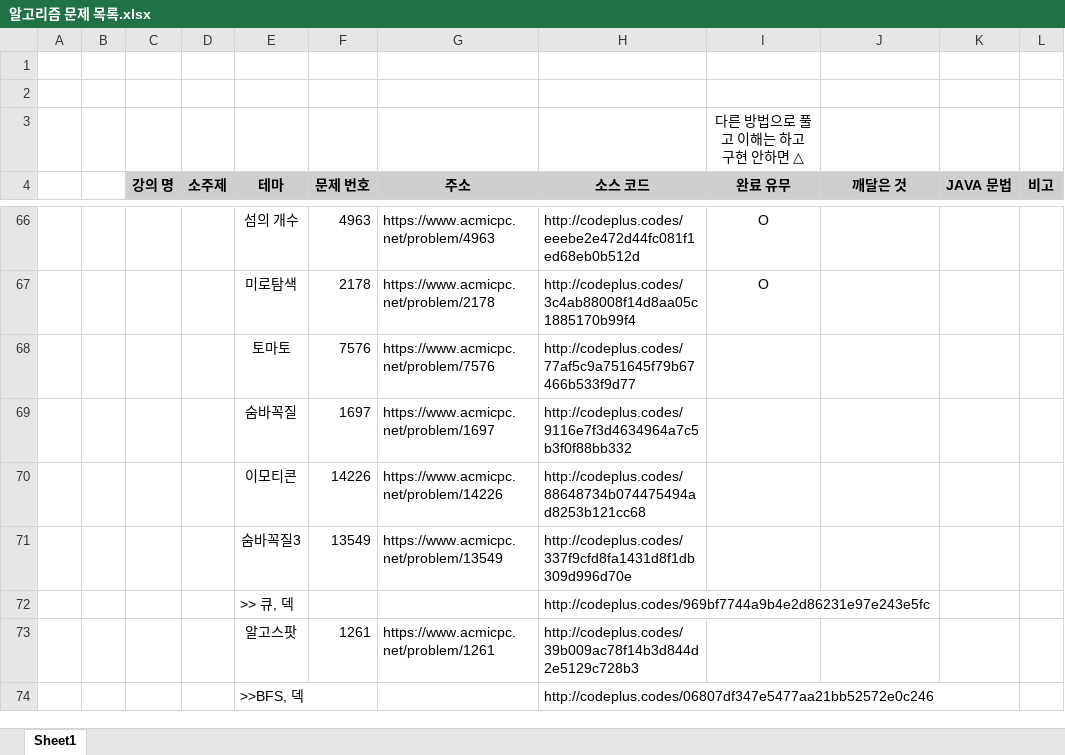
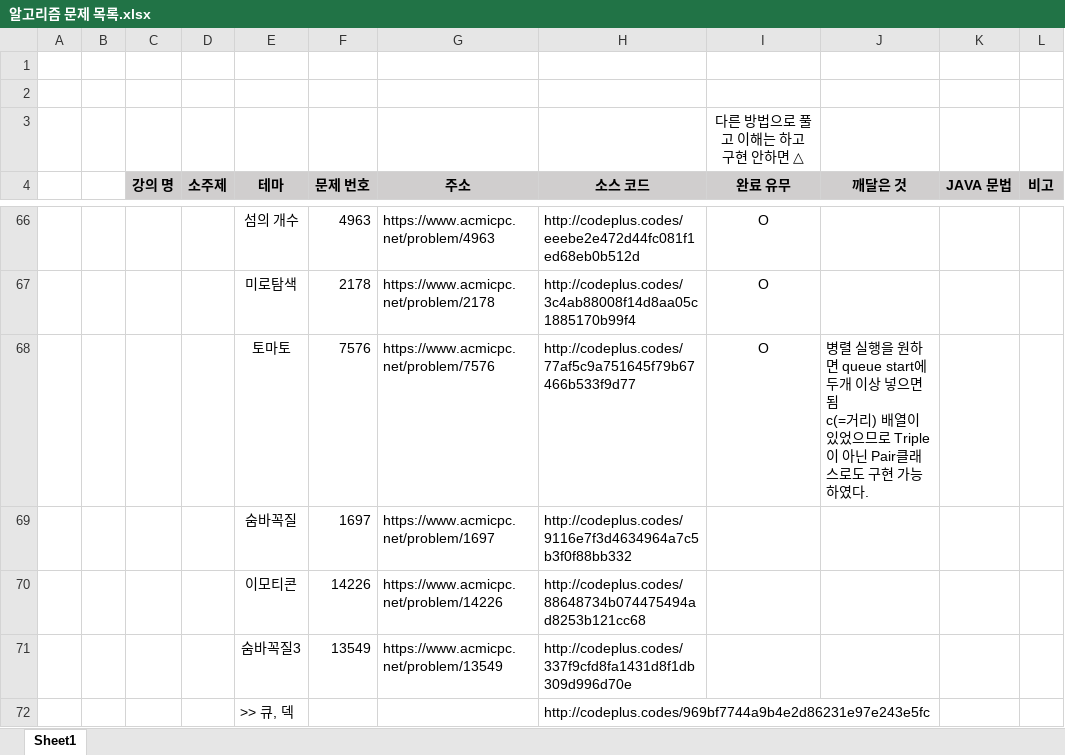
Before and after one commit to SeongJinSong/Algorithm, an Excel workbook: doc/알고리즘 문제 목록.xlsx, sheet Sheet1, drawn as a sheet; only a part is shown, gaps mark what is left out; the shorter side is filled out with more unchanged rows; values as stored, in another font and other column widths than the file's, no borders; ↵ is a line break in a cell; the diff names each change by its address in the sheet, - before the commit and + after, or states it on an @@ line.

```diff
--- a/doc/알고리즘 문제 목록.xlsx (sheet Sheet1)
+++ b/doc/알고리즘 문제 목록.xlsx (sheet Sheet1)
-I68 (완료 유무): (empty)
+I68 (완료 유무): O
-J68 (깨달은 것): (empty)
+J68 (깨달은 것): 병렬 실행을 원하면 queue start에 두개 이상 넣으면 됨 ↵ c(=거리) 배열이 있었으므로 Triple이 아닌 Pair클래스로도 구현 가능하였다.
```
Also changed, not shown: 1 other file.
